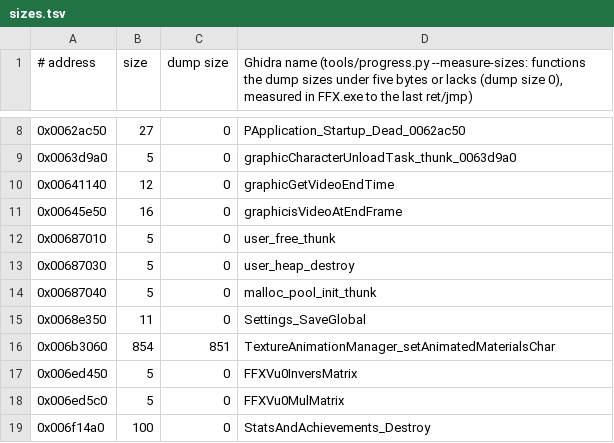
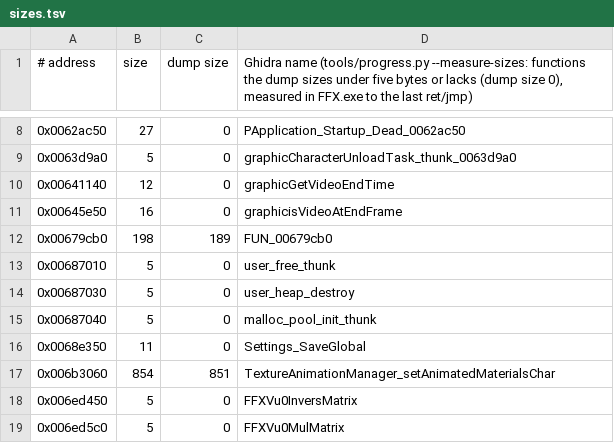
Before and after one commit to yutamago/ffx-rust, a TSV file: symbols/sizes.tsv, drawn as a sheet; only a part is shown, gaps mark what is left out; the shorter side is filled out with more unchanged rows.

```diff
--- a/symbols/sizes.tsv
+++ b/symbols/sizes.tsv
@@ -11,2 +11,3 @@
 0x00645e50	16	0	graphicisVideoAtEndFrame
+0x00679cb0	198	189	FUN_00679cb0
 0x00687010	5	0	user_free_thunk
```
Also changed, not shown: symbols/m5-not-portable.tsv, 7 other files.
